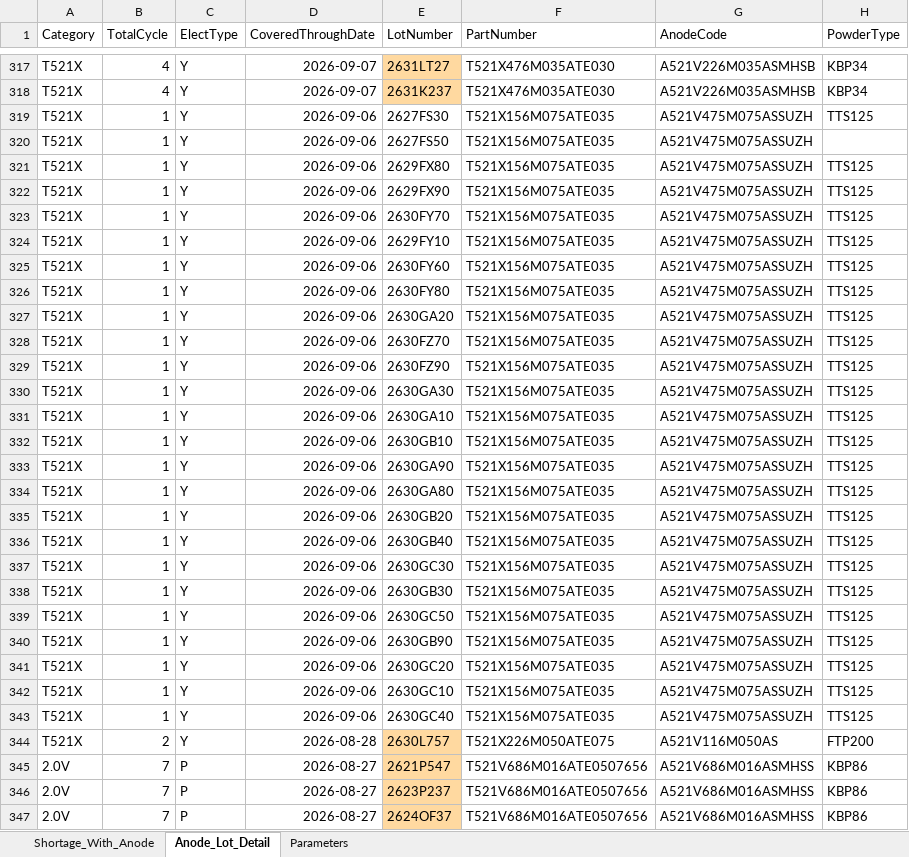
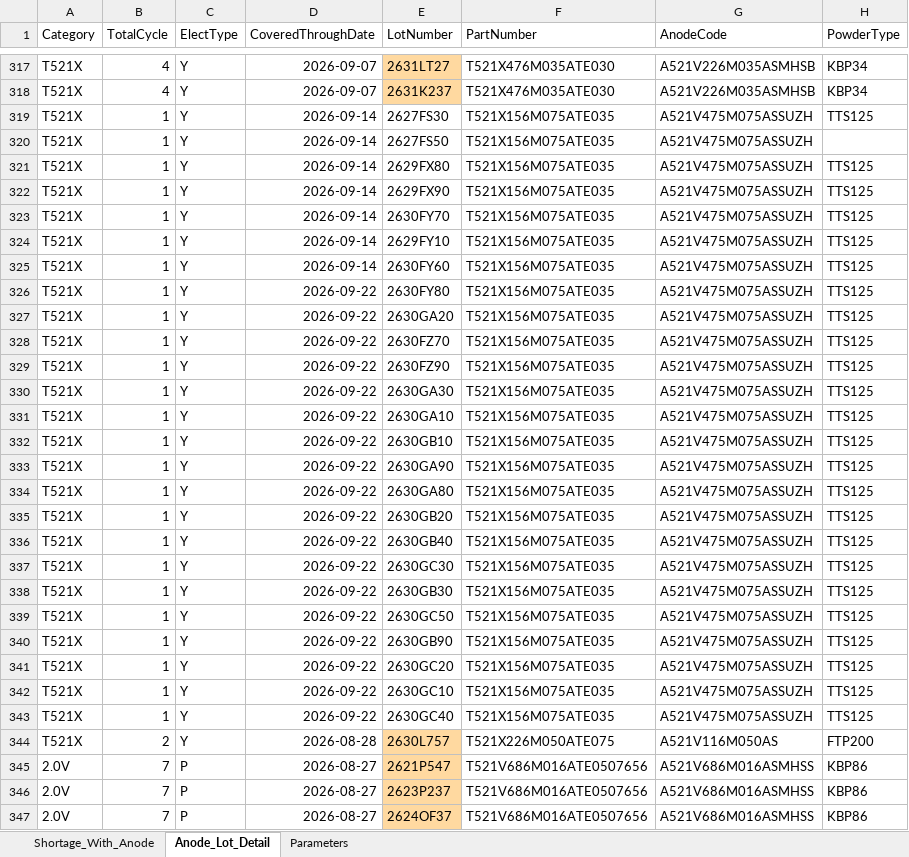
Before and after one commit to Esme-1234/Claude, an Excel workbook: shortage_with_anode_report.xlsx, sheet Anode_Lot_Detail, drawn as a sheet; only a part is shown, gaps mark what is left out; values as stored, in another font and other column widths than the file's, no borders; the diff covers the shown part only; the diff names each change by its address in the sheet, - before the commit and + after, or states it on an @@ line.

```diff
--- a/shortage_with_anode_report.xlsx (sheet Anode_Lot_Detail)
+++ b/shortage_with_anode_report.xlsx (sheet Anode_Lot_Detail)
-D319:D325 (CoveredThroughDate): 2026-09-06
+D319:D325 (CoveredThroughDate): 2026-09-14
-D326:D343 (CoveredThroughDate): 2026-09-06
+D326:D343 (CoveredThroughDate): 2026-09-22
```
Also changed, not shown: 30 edited cells elsewhere in this sheet, 1 other file.
